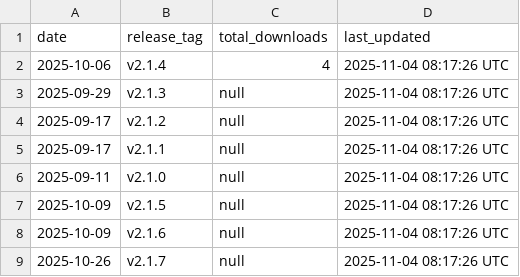
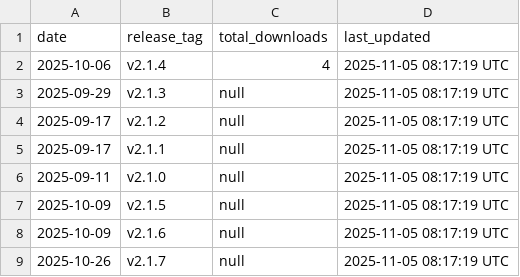
Before and after one commit to luisluna01/ros-mcp-server, a CSV file: .metrics/total_download_metrics.csv, drawn as a sheet.

```diff
--- a/.metrics/total_download_metrics.csv
+++ b/.metrics/total_download_metrics.csv
@@ -1,9 +1,9 @@
 date,release_tag,total_downloads,last_updated
-2025-10-06,v2.1.4,4,2025-11-04 08:17:26 UTC
-2025-09-29,v2.1.3,null,2025-11-04 08:17:26 UTC
-2025-09-17,v2.1.2,null,2025-11-04 08:17:26 UTC
-2025-09-17,v2.1.1,null,2025-11-04 08:17:26 UTC
-2025-09-11,v2.1.0,null,2025-11-04 08:17:26 UTC
-2025-10-09,v2.1.5,null,2025-11-04 08:17:26 UTC
-2025-10-09,v2.1.6,null,2025-11-04 08:17:26 UTC
-2025-10-26,v2.1.7,null,2025-11-04 08:17:26 UTC
+2025-10-06,v2.1.4,4,2025-11-05 08:17:19 UTC
+2025-09-29,v2.1.3,null,2025-11-05 08:17:19 UTC
+2025-09-17,v2.1.2,null,2025-11-05 08:17:19 UTC
+2025-09-17,v2.1.1,null,2025-11-05 08:17:19 UTC
+2025-09-11,v2.1.0,null,2025-11-05 08:17:19 UTC
+2025-10-09,v2.1.5,null,2025-11-05 08:17:19 UTC
+2025-10-09,v2.1.6,null,2025-11-05 08:17:19 UTC
+2025-10-26,v2.1.7,null,2025-11-05 08:17:19 UTC
```
